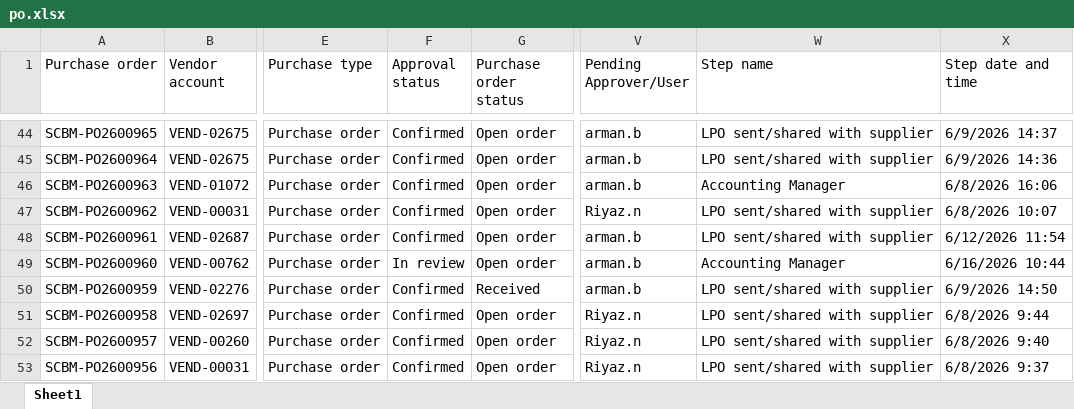
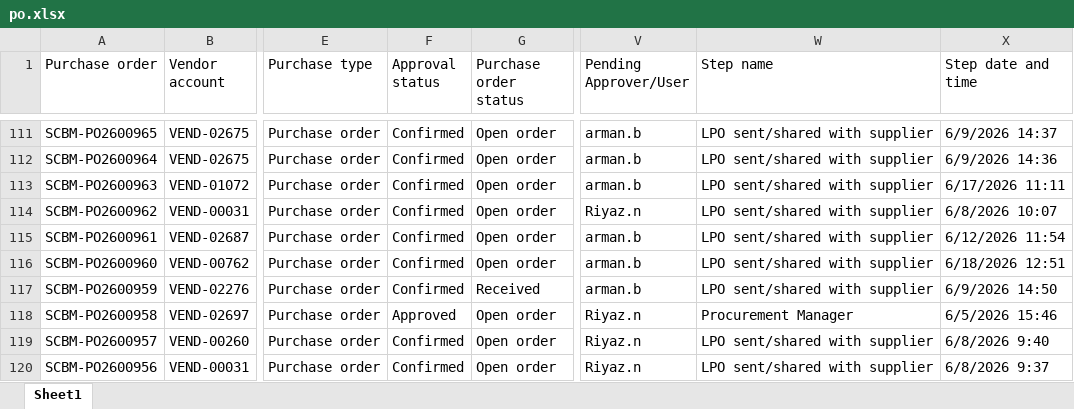
Before and after one commit to Strive-Services-Group/PR-PO-Pipeline-Dashboard, an Excel workbook: po.xlsx, sheet Sheet1, drawn as a sheet; only a part is shown, gaps mark what is left out; values as stored, in another font and other column widths than the file's, no borders; table styles not drawn; addresses are those after the commit; the diff covers the shown part only; the diff names each change by its address in the sheet, - before the commit and + after, or states it on an @@ line.

```diff
--- a/po.xlsx (sheet Sheet1)
+++ b/po.xlsx (sheet Sheet1)
-W113 (Step name): Accounting Manager
+W113 (Step name): LPO sent/shared with supplier
-X113 (Step date and time): 6/8/2026 16:06
+X113 (Step date and time): 6/17/2026 11:11
-F116 (Approval status): In review
+F116 (Approval status): Confirmed
-W116 (Step name): Accounting Manager
+W116 (Step name): LPO sent/shared with supplier
-X116 (Step date and time): 6/16/2026 10:44
+X116 (Step date and time): 6/18/2026 12:51
-F118 (Approval status): Confirmed
+F118 (Approval status): Approved
-W118 (Step name): LPO sent/shared with supplier
+W118 (Step name): Procurement Manager
-X118 (Step date and time): 6/8/2026 9:44
+X118 (Step date and time): 6/5/2026 15:46
```
Also changed, not shown: 67 added rows, 1 removed row and 116 edited cells elsewhere in this sheet.
